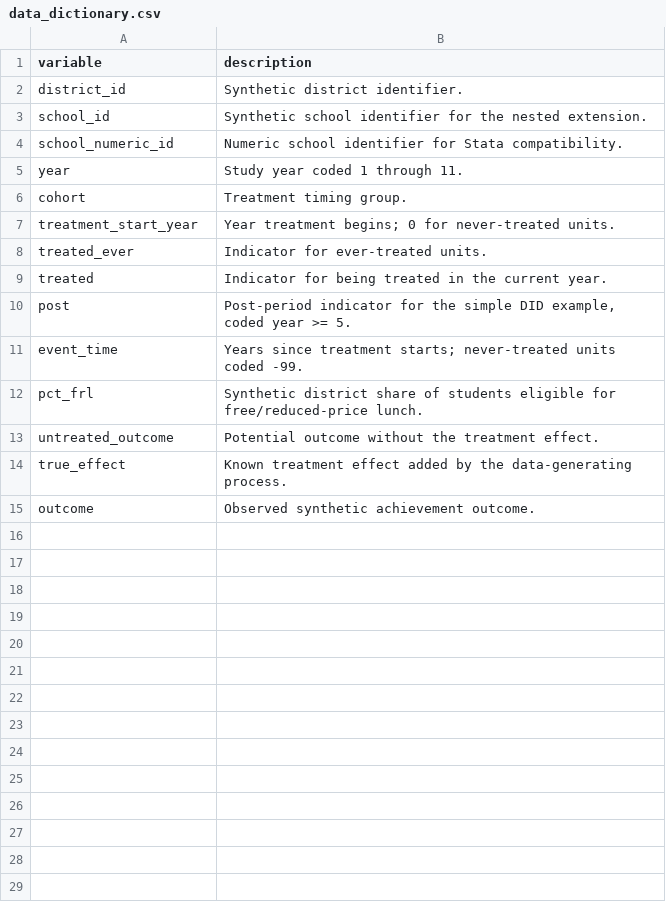
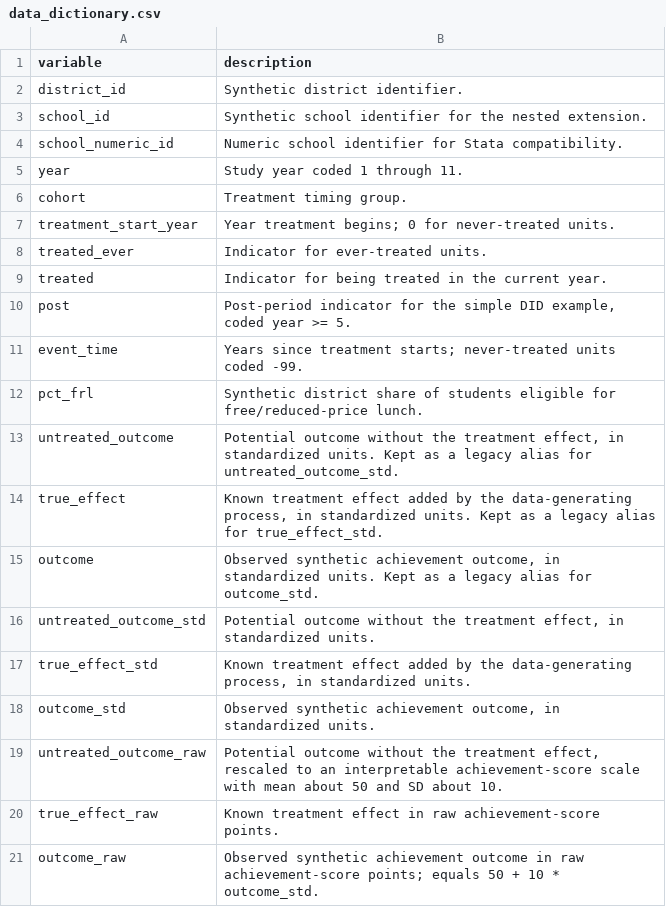
Before and after one commit to katjanestrickland/did-eprc-workshop, a CSV file: assets/data/data_dictionary.csv, drawn as a sheet.

Commit message:
Add raw and standardized outcome scales

```diff
--- a/assets/data/data_dictionary.csv
+++ b/assets/data/data_dictionary.csv
@@ -12,4 +12,10 @@ event_time,Years since treatment starts; never-treated units coded -99.
 pct_frl,Synthetic district share of students eligible for free/reduced-price lunch.
-untreated_outcome,Potential outcome without the treatment effect.
-true_effect,Known treatment effect added by the data-generating process.
-outcome,Observed synthetic achievement outcome.
+untreated_outcome,"Potential outcome without the treatment effect, in standardized units. Kept as a legacy alias for untreated_outcome_std."
+true_effect,"Known treatment effect added by the data-generating process, in standardized units. Kept as a legacy alias for true_effect_std."
+outcome,"Observed synthetic achievement outcome, in standardized units. Kept as a legacy alias for outcome_std."
+untreated_outcome_std,"Potential outcome without the treatment effect, in standardized units."
+true_effect_std,"Known treatment effect added by the data-generating process, in standardized units."
+outcome_std,"Observed synthetic achievement outcome, in standardized units."
+untreated_outcome_raw,"Potential outcome without the treatment effect, rescaled to an interpretable achievement-score scale with mean about 50 and SD about 10."
+true_effect_raw,Known treatment effect in raw achievement-score points.
+outcome_raw,Observed synthetic achievement outcome in raw achievement-score points; equals 50 + 10 * outcome_std.
```
Also changed, not shown: 15 other files.
